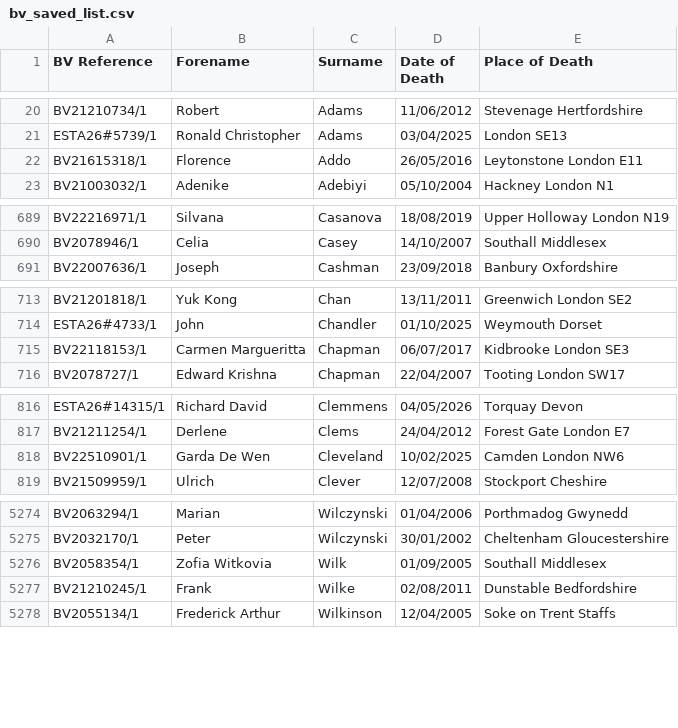
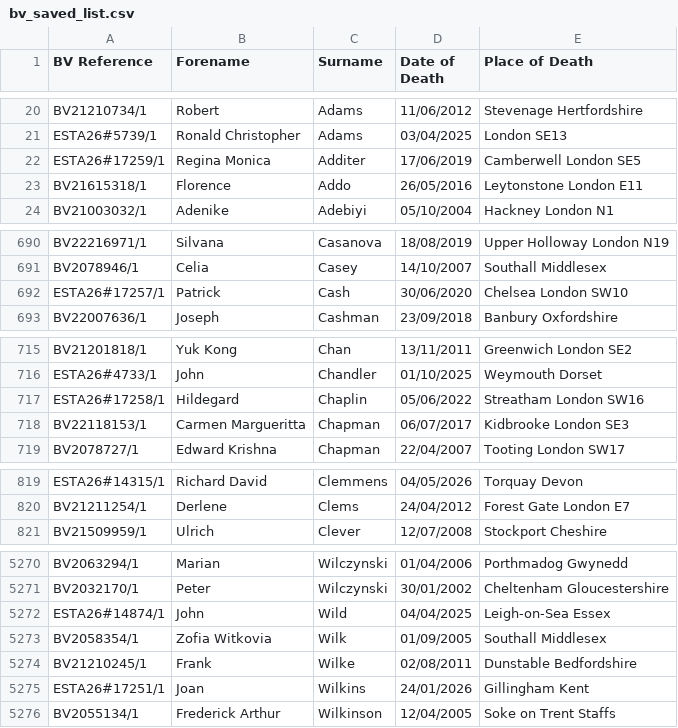
Before and after one commit to FWLPython/bv-moniter, a CSV file: bv_saved_list.csv, drawn as a sheet; only a part is shown, gaps mark what is left out; removed rows and columns are numbered as before the commit, all else as after; the diff covers the shown part only; the diff names each change by its address in the sheet, - before the commit and + after, or states it on an @@ line.

Commit message:
Update BV saved list [skip ci]

```diff
--- a/bv_saved_list.csv
+++ b/bv_saved_list.csv
+row 22: ESTA26#17259/1 | Regina Monica | Additer | 17/06/2019 | Camberwell London SE5
+row 692: ESTA26#17257/1 | Patrick | Cash | 30/06/2020 | Chelsea London SW10
+row 717: ESTA26#17258/1 | Hildegard | Chaplin | 05/06/2022 | Streatham London SW16
-row 818: BV22510901/1 | Garda De Wen | Cleveland | 10/02/2025 | Camden London NW6
+row 5272: ESTA26#14874/1 | John | Wild | 04/04/2025 | Leigh-on-Sea Essex
+row 5275: ESTA26#17251/1 | Joan | Wilkins | 24/01/2026 | Gillingham Kent
```
Also changed, not shown: 10 added rows and 16 removed rows elsewhere in this file, 1 other file.
